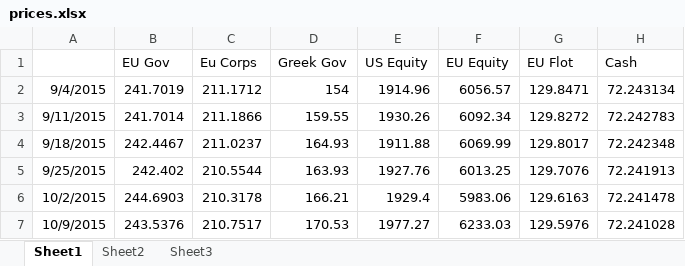
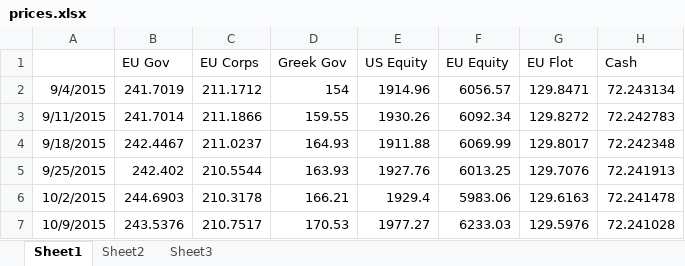
Before and after one commit to liaskast/Jupyter-Notebook-Portfolio-Optimization, an Excel workbook: Main/prices.xlsx, sheet Sheet1, drawn as a sheet; only a part is shown; values as stored, in another font and other column widths than the file's, no borders; the diff names each change by its address in the sheet, - before the commit and + after, or states it on an @@ line.

Commit message:
Add files via upload

```diff
--- a/Main/prices.xlsx (sheet Sheet1)
+++ b/Main/prices.xlsx (sheet Sheet1)
-C1: Eu Corps
+C1: EU Corps
```
